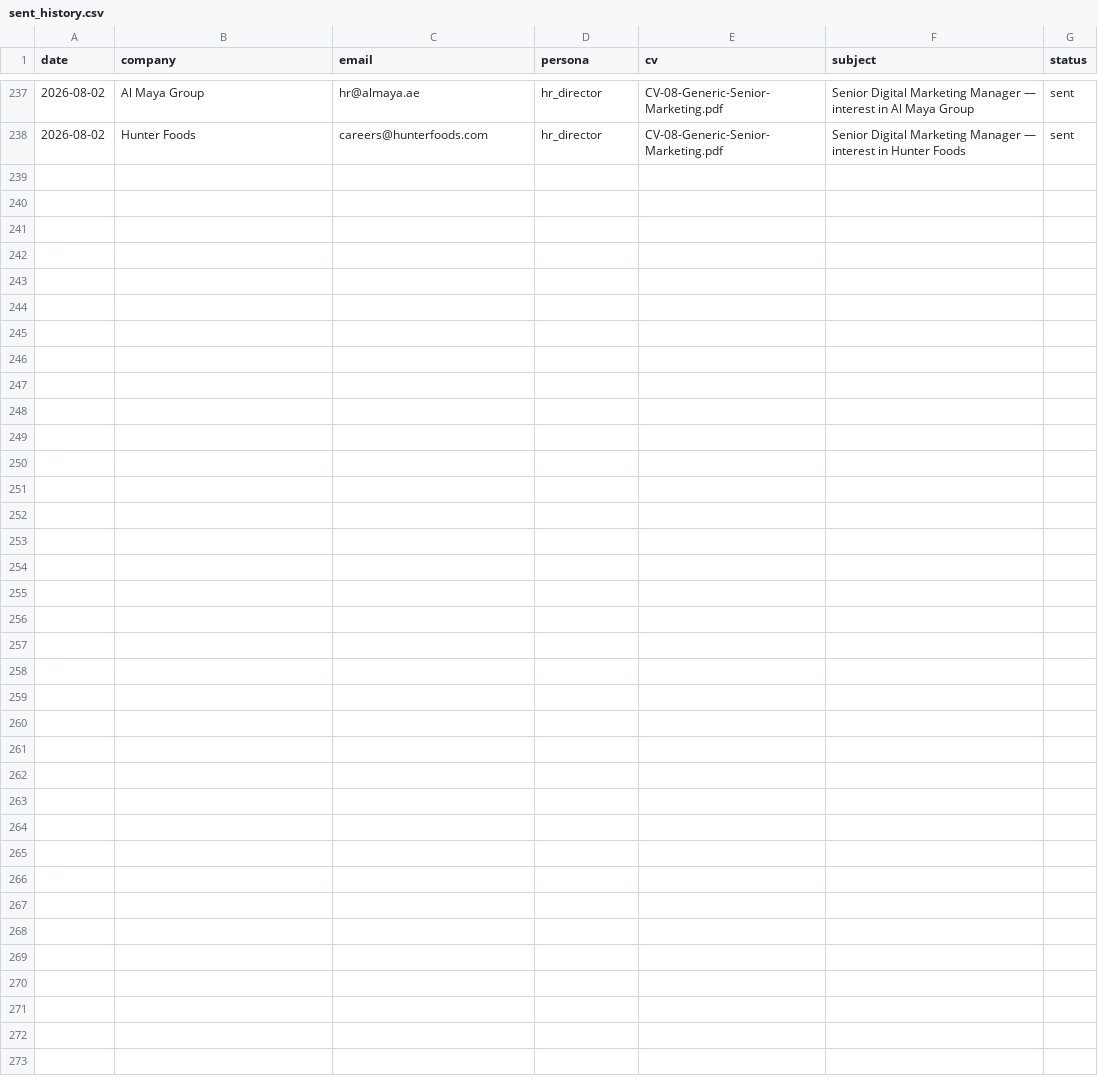
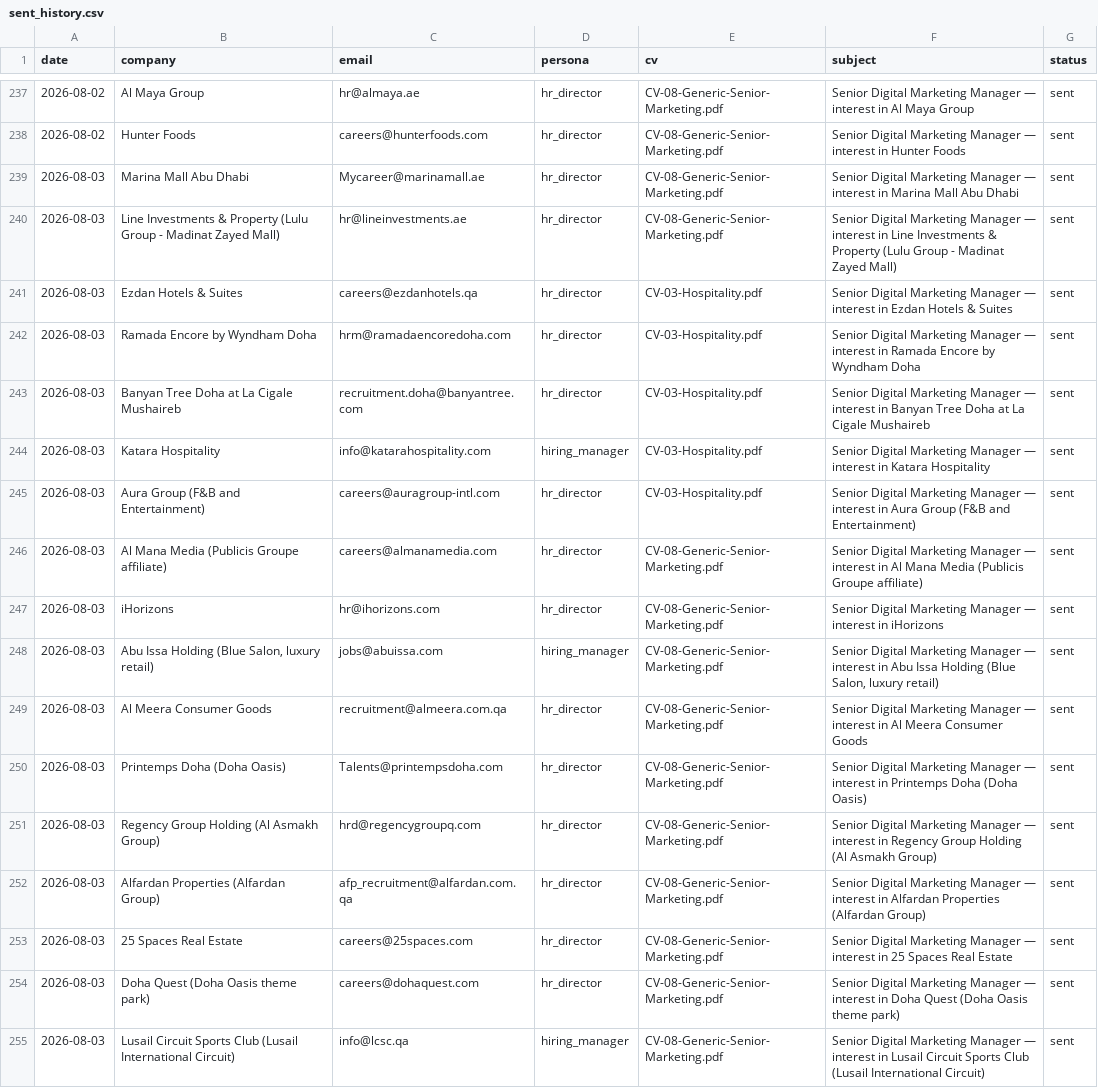
Before and after one commit to Nuredin-Moh/job-madinah, a CSV file: data/sent_history.csv, drawn as a sheet; only a part is shown, gaps mark what is left out; the diff names each change by its address in the sheet, - before the commit and + after, or states it on an @@ line.

```diff
--- a/data/sent_history.csv
+++ b/data/sent_history.csv
+row 239: 2026-08-03 | Marina Mall Abu Dhabi | Mycareer@marinamall.ae | hr_director | CV-08-Generic-Senior-Marketing.pdf | Senior Digital Marketing Manager — interest in Marina Mall Abu Dhabi | sent
+row 240: 2026-08-03 | Line Investments & Property (Lulu Group - Madinat Zayed Mall) | hr@lineinvestments.ae | hr_director | CV-08-Generic-Senior-Marketing.pdf | Senior Digital Marketing Manager — interest in Line Investments & Property (Lulu Group - Madinat Zayed Mall) | sent
+row 241: 2026-08-03 | Ezdan Hotels & Suites | careers@ezdanhotels.qa | hr_director | CV-03-Hospitality.pdf | Senior Digital Marketing Manager — interest in Ezdan Hotels & Suites | sent
+row 242: 2026-08-03 | Ramada Encore by Wyndham Doha | hrm@ramadaencoredoha.com | hr_director | CV-03-Hospitality.pdf | Senior Digital Marketing Manager — interest in Ramada Encore by Wyndham Doha | sent
+row 243: 2026-08-03 | Banyan Tree Doha at La Cigale Mushaireb | recruitment.doha@banyantree.com | hr_director | CV-03-Hospitality.pdf | Senior Digital Marketing Manager — interest in Banyan Tree Doha at La Cigale Mushaireb | sent
+row 244: 2026-08-03 | Katara Hospitality | info@katarahospitality.com | hiring_manager | CV-03-Hospitality.pdf | Senior Digital Marketing Manager — interest in Katara Hospitality | sent
+row 245: 2026-08-03 | Aura Group (F&B and Entertainment) | careers@auragroup-intl.com | hr_director | CV-03-Hospitality.pdf | Senior Digital Marketing Manager — interest in Aura Group (F&B and Entertainment) | sent
+row 246: 2026-08-03 | Al Mana Media (Publicis Groupe affiliate) | careers@almanamedia.com | hr_director | CV-08-Generic-Senior-Marketing.pdf | Senior Digital Marketing Manager — interest in Al Mana Media (Publicis Groupe affiliate) | sent
+row 247: 2026-08-03 | iHorizons | hr@ihorizons.com | hr_director | CV-08-Generic-Senior-Marketing.pdf | Senior Digital Marketing Manager — interest in iHorizons | sent
+row 248: 2026-08-03 | Abu Issa Holding (Blue Salon, luxury retail) | jobs@abuissa.com | hiring_manager | CV-08-Generic-Senior-Marketing.pdf | Senior Digital Marketing Manager — interest in Abu Issa Holding (Blue Salon, luxury retail) | sent
+row 249: 2026-08-03 | Al Meera Consumer Goods | recruitment@almeera.com.qa | hr_director | CV-08-Generic-Senior-Marketing.pdf | Senior Digital Marketing Manager — interest in Al Meera Consumer Goods | sent
+row 250: 2026-08-03 | Printemps Doha (Doha Oasis) | Talents@printempsdoha.com | hr_director | CV-08-Generic-Senior-Marketing.pdf | Senior Digital Marketing Manager — interest in Printemps Doha (Doha Oasis) | sent
+row 251: 2026-08-03 | Regency Group Holding (Al Asmakh Group) | hrd@regencygroupq.com | hr_director | CV-08-Generic-Senior-Marketing.pdf | Senior Digital Marketing Manager — interest in Regency Group Holding (Al Asmakh Group) | sent
+row 252: 2026-08-03 | Alfardan Properties (Alfardan Group) | afp_recruitment@alfardan.com.qa | hr_director | CV-08-Generic-Senior-Marketing.pdf | Senior Digital Marketing Manager — interest in Alfardan Properties (Alfardan Group) | sent
+row 253: 2026-08-03 | 25 Spaces Real Estate | careers@25spaces.com | hr_director | CV-08-Generic-Senior-Marketing.pdf | Senior Digital Marketing Manager — interest in 25 Spaces Real Estate | sent
+row 254: 2026-08-03 | Doha Quest (Doha Oasis theme park) | careers@dohaquest.com | hr_director | CV-08-Generic-Senior-Marketing.pdf | Senior Digital Marketing Manager — interest in Doha Quest (Doha Oasis theme park) | sent
+row 255: 2026-08-03 | Lusail Circuit Sports Club (Lusail International Circuit) | info@lcsc.qa | hiring_manager | CV-08-Generic-Senior-Marketing.pdf | Senior Digital Marketing Manager — interest in Lusail Circuit Sports Club (Lusail International Circuit) | sent
```
Also changed, not shown: data/portal_queue.csv, data/sent_log.csv.
